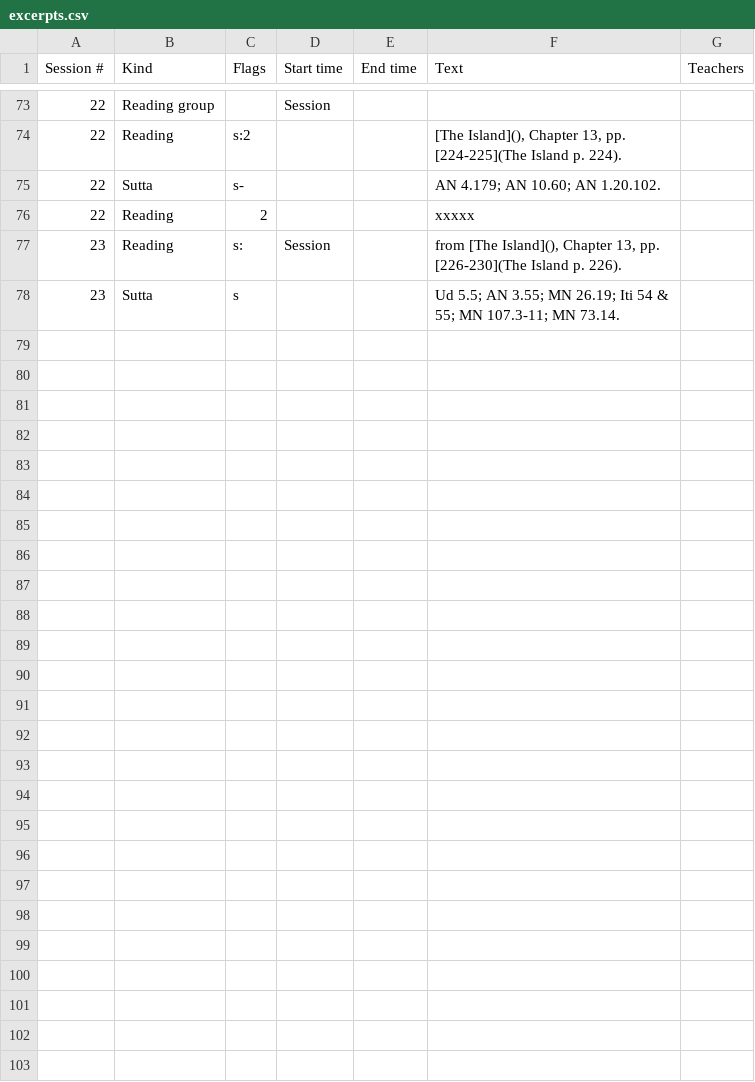
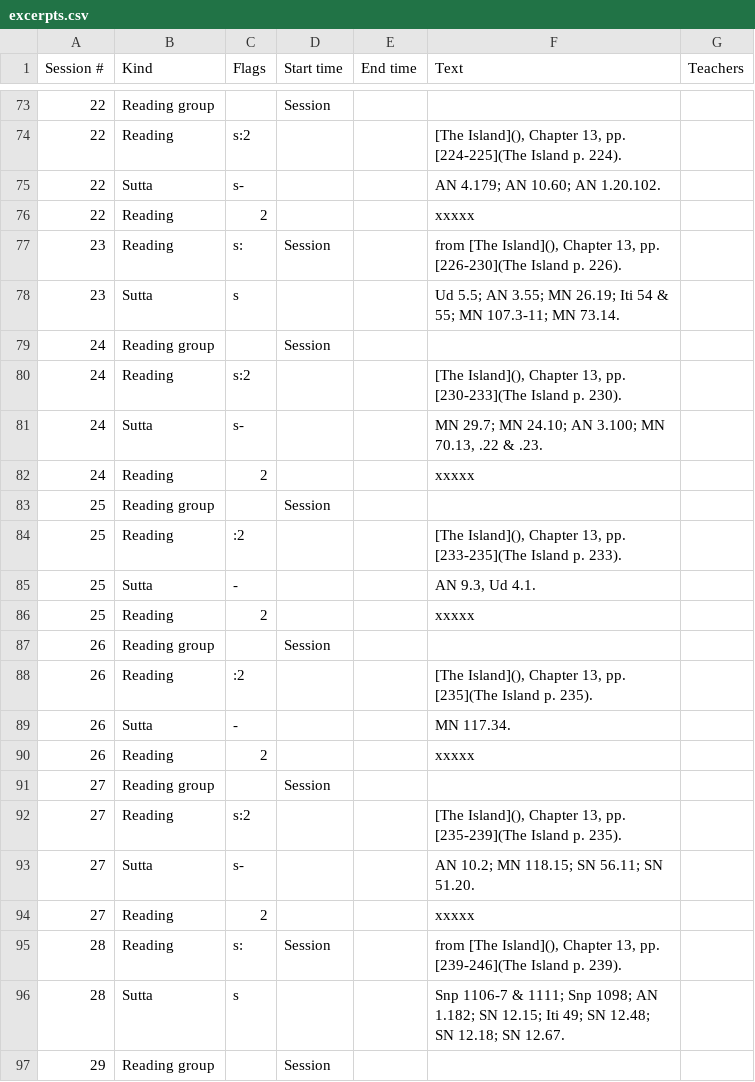
Before and after one commit to Kaccana-Bhikkhu/qs-archive, a CSV file: audio/sessionsNoUpload/WR2025/excerpts.csv, drawn as a sheet; only a part is shown, gaps mark what is left out; the diff covers the shown part only; the diff names each change by its address in the sheet, - before the commit and + after, or states it on an @@ line.

Commit message:
WR2025 sessions 21 and 22; explicit markdown hyperlinks override automatic sutta links

```diff
--- a/audio/sessionsNoUpload/WR2025/excerpts.csv
+++ b/audio/sessionsNoUpload/WR2025/excerpts.csv
+row 79: 24 | Reading group |  | Session
+row 80: 24 | Reading | s:2 |  |  | [The Island](), Chapter 13, pp. [230-233](The Island p. 230).
+row 81: 24 | Sutta | s- |  |  | MN 29.7; MN 24.10; AN 3.100; MN 70.13, .22 & .23.
+row 82: 24 | Reading | 2 |  |  | xxxxx
+row 83: 25 | Reading group |  | Session
+row 84: 25 | Reading | :2 |  |  | [The Island](), Chapter 13, pp. [233-235](The Island p. 233).
+row 85: 25 | Sutta | - |  |  | AN 9.3, Ud 4.1.
+row 86: 25 | Reading | 2 |  |  | xxxxx
+row 87: 26 | Reading group |  | Session
+row 88: 26 | Reading | :2 |  |  | [The Island](), Chapter 13, pp. [235](The Island p. 235).
+row 89: 26 | Sutta | - |  |  | MN 117.34.
+row 90: 26 | Reading | 2 |  |  | xxxxx
+row 91: 27 | Reading group |  | Session
+row 92: 27 | Reading | s:2 |  |  | [The Island](), Chapter 13, pp. [235-239](The Island p. 235).
+row 93: 27 | Sutta | s- |  |  | AN 10.2; MN 118.15; SN 56.11; SN 51.20.
+row 94: 27 | Reading | 2 |  |  | xxxxx
+row 95: 28 | Reading | s: | Session |  | from [The Island](), Chapter 13, pp. [239-246](The Island p. 239).
+row 96: 28 | Sutta | s |  |  | Snp 1106-7 & 1111; Snp 1098; AN 1.182; SN 12.15; Iti 49; SN 12.48; SN 12.18; SN 12.67.
+row 97: 29 | Reading group |  | Session
```
Also changed, not shown: 29 added rows and 1 edited cell elsewhere in this file, audio/sessionsNoUpload/WR2025/Sessions.csv, csv/Summary.csv, 28 other files.
